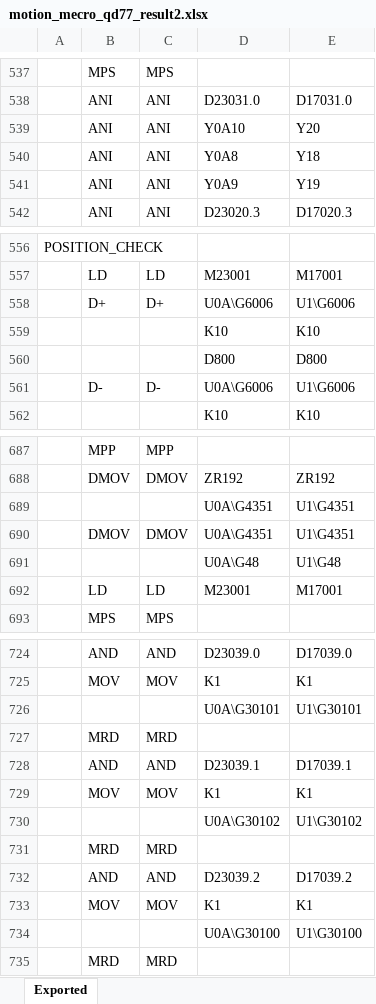
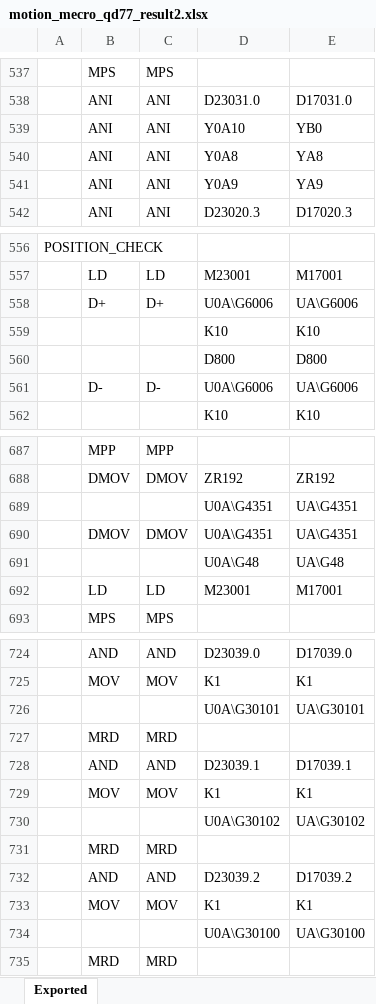
Before and after one commit to jokwangjo89/motionProgramMecro, an Excel workbook: motion_mecro_qd77_result2.xlsx, sheet Exported, drawn as a sheet; only a part is shown, gaps mark what is left out; values as stored, in another font and other column widths than the file's, no borders; the diff covers the shown part only; the diff names each change by its address in the sheet, - before the commit and + after, or states it on an @@ line.

```diff
--- a/motion_mecro_qd77_result2.xlsx (sheet Exported)
+++ b/motion_mecro_qd77_result2.xlsx (sheet Exported)
-E539: Y20
+E539: YB0
-E540: Y18
+E540: YA8
-E541: Y19
+E541: YA9
-E558: U1\G6006
+E558: UA\G6006
-E561: U1\G6006
+E561: UA\G6006
-E689:E690: U1\G4351
+E689:E690: UA\G4351
-E691: U1\G48
+E691: UA\G48
-E726: U1\G30101
+E726: UA\G30101
-E730: U1\G30102
+E730: UA\G30102
-E734: U1\G30100
+E734: UA\G30100
```
Also changed, not shown: 19 edited cells elsewhere in this sheet.
